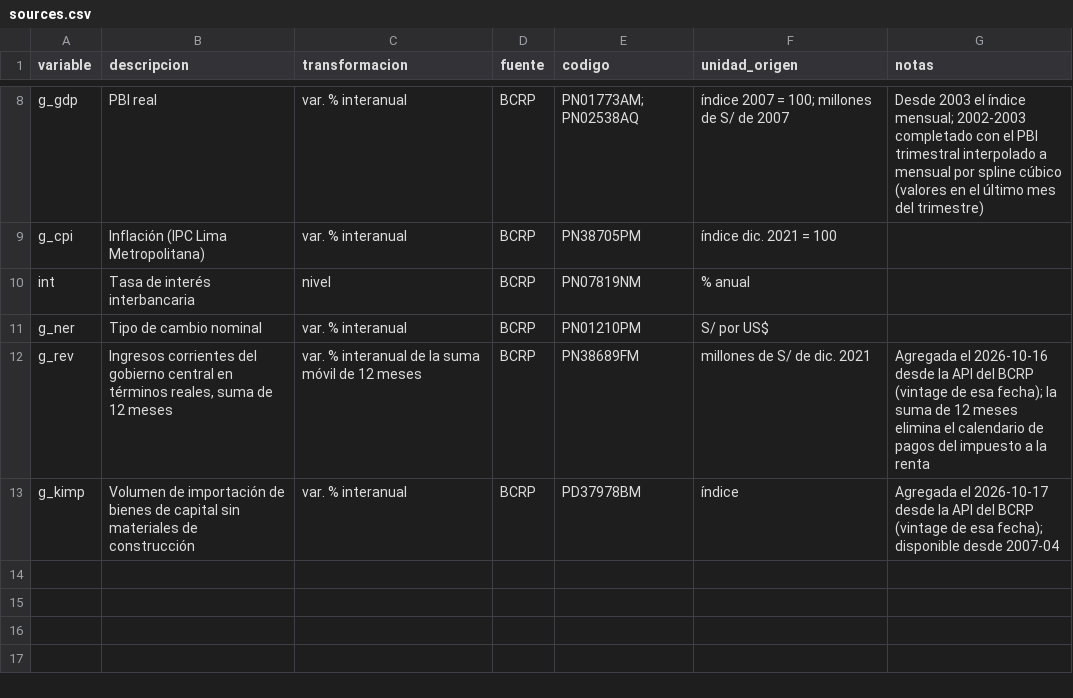
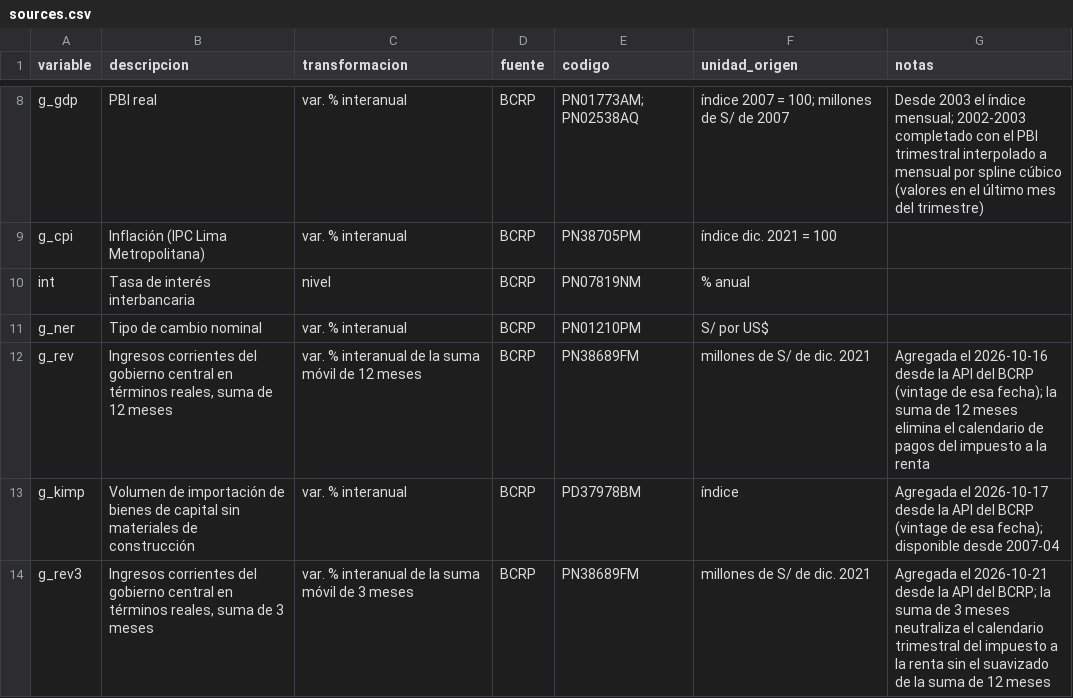
Before and after one commit to RenatoVassallo/tvar_external_shocks, a CSV file: data/sources.csv, drawn as a sheet; only a part is shown, gaps mark what is left out.

```diff
--- a/data/sources.csv
+++ b/data/sources.csv
@@ -13 +13,2 @@ g_rev,"Ingresos corrientes del gobierno central en términos reales, suma de 12
 g_kimp,Volumen de importación de bienes de capital sin materiales de construcción,var. % interanual,BCRP,PD37978BM,índice,Agregada el 2026-10-17 desde la API del BCRP (vintage de esa fecha); disponible desde 2007-04
+g_rev3,"Ingresos corrientes del gobierno central en términos reales, suma de 3 meses",var. % interanual de la suma móvil de 3 meses,BCRP,PN38689FM,millones de S/ de dic. 2021,Agregada el 2026-10-21 desde la API del BCRP; la suma de 3 meses neutraliza el calendario trimestral del impuesto a la renta sin el suavizado de la suma de 12 meses
```
Also changed, not shown: data/database.csv, 5 other files.
